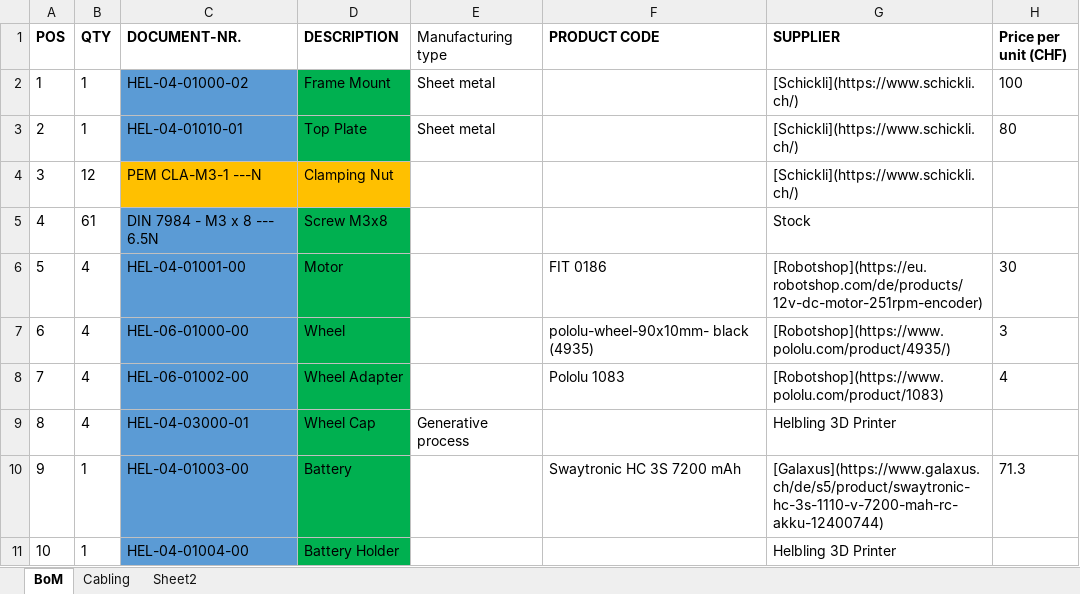
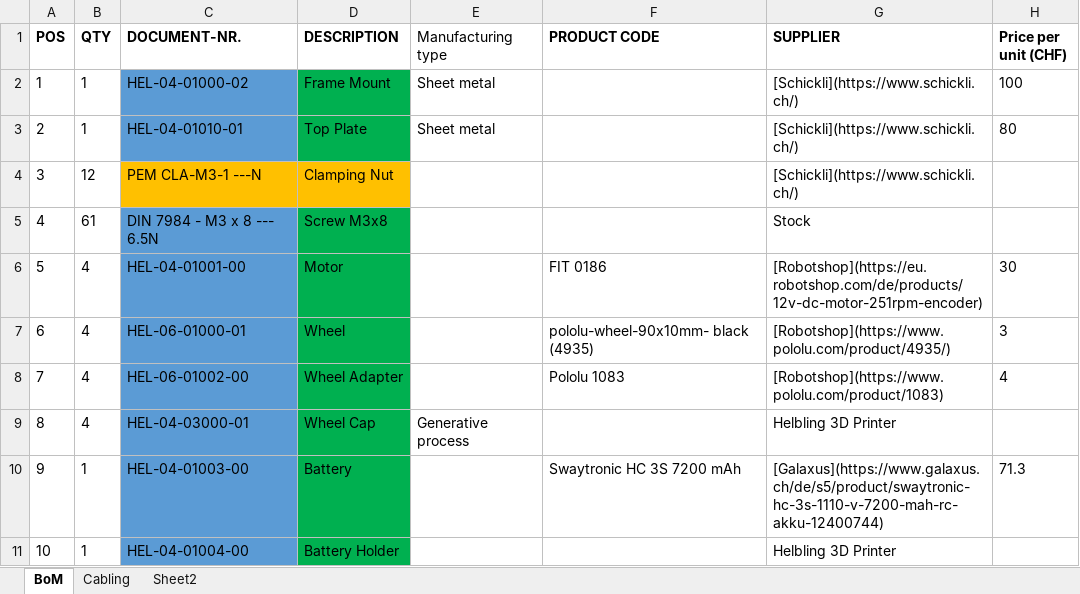
Before and after one commit to Helbling-Technik/HelMoRo, an Excel workbook: docs/hardware/ImportTest.xlsx, sheet BoM, drawn as a sheet; only a part is shown; values as stored, in another font and other column widths than the file's, no borders; conditional formats and table styles not drawn; the diff names each change by its address in the sheet, - before the commit and + after, or states it on an @@ line.

Commit message:
updated BoM and description

```diff
--- a/docs/hardware/ImportTest.xlsx (sheet BoM)
+++ b/docs/hardware/ImportTest.xlsx (sheet BoM)
-C7 (DOCUMENT-NR.): HEL-06-01000-00
+C7 (DOCUMENT-NR.): HEL-06-01000-01
```
Also changed, not shown: 1 other file.
